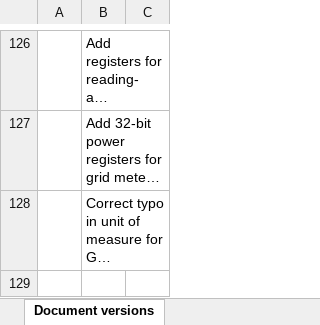
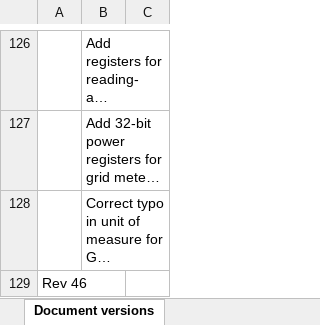
Before and after one commit to victronenergy/dbus_modbustcp, an Excel workbook: CCGX-Modbus-TCP-register-list.xlsx, sheet Document versions, drawn as a sheet; only a part is shown, gaps mark what is left out; long unchanged cells end in …; values as stored, in another font and other column widths than the file's, no borders; the diff names each change by its address in the sheet, - before the commit and + after, or states it on an @@ line.

```diff
--- a/CCGX-Modbus-TCP-register-list.xlsx (sheet Document versions)
+++ b/CCGX-Modbus-TCP-register-list.xlsx (sheet Document versions)
+row 129: Rev 46
```
Also changed, not shown: sheet Field list.
